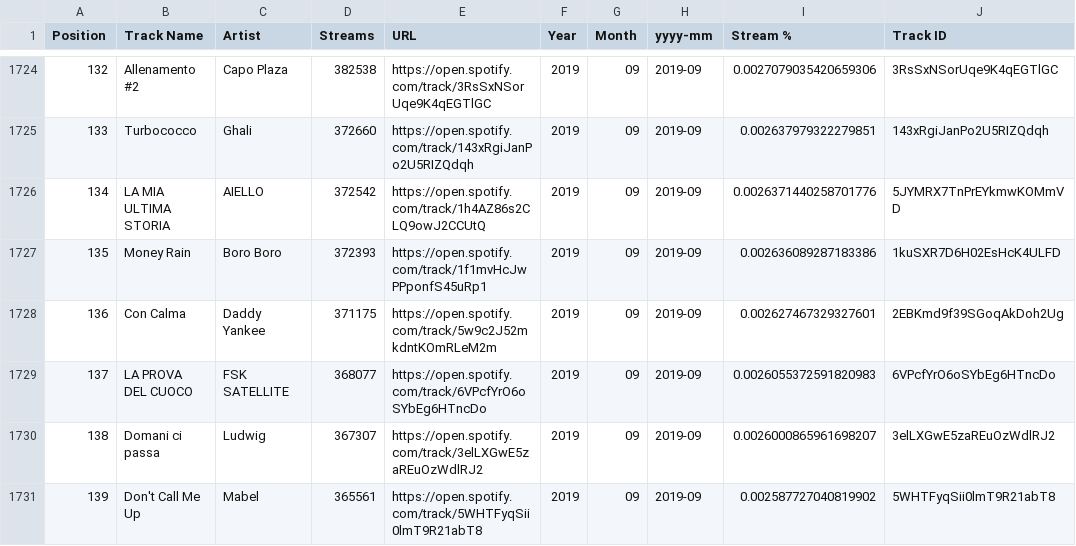
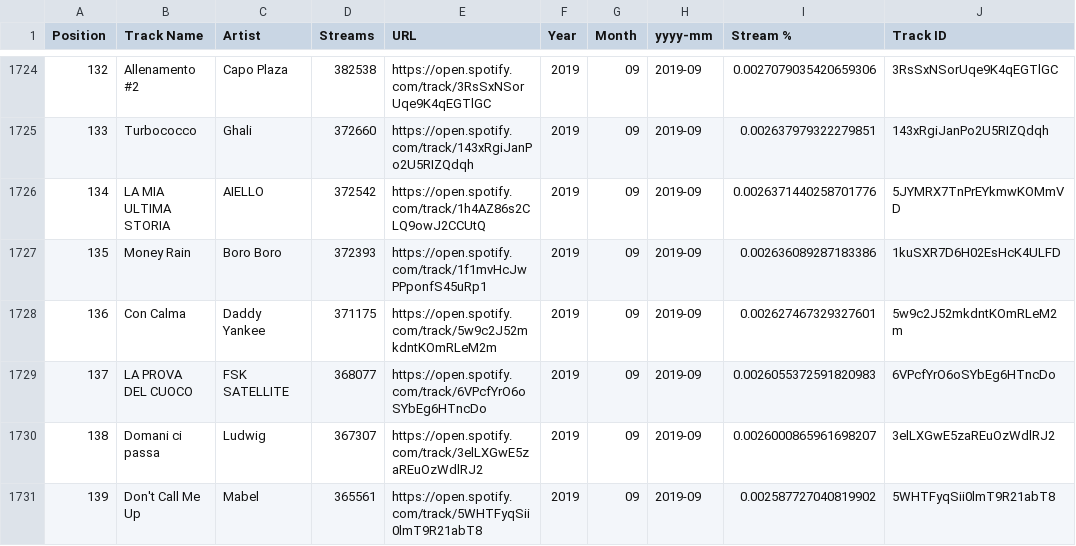
Before and after one commit to Nunez77/data-project-1-individual-testing, a CSV file: italy_ken's_code/output_files/1_tracks_with_track_ids.csv, drawn as a sheet; only a part is shown, gaps mark what is left out; the diff covers the shown part only.

```diff
--- a/italy_ken's_code/output_files/1_tracks_with_track_ids.csv
+++ b/italy_ken's_code/output_files/1_tracks_with_track_ids.csv
@@ -1727,3 +1727,3 @@ Position,Track Name,Artist,Streams,URL,Year,Month,yyyy-mm,Stream %,Track ID
 135,Money Rain,Boro Boro,372393,https://open.spotify.com/track/1f1mvHcJwPPponfS45uRp1,2019,09,2019-09,0.002636089287183386,1kuSXR7D6H02EsHcK4ULFD
-136,Con Calma,Daddy Yankee,371175,https://open.spotify.com/track/5w9c2J52mkdntKOmRLeM2m,2019,09,2019-09,0.002627467329327601,2EBKmd9f39SGoqAkDoh2Ug
+136,Con Calma,Daddy Yankee,371175,https://open.spotify.com/track/5w9c2J52mkdntKOmRLeM2m,2019,09,2019-09,0.002627467329327601,5w9c2J52mkdntKOmRLeM2m
 137,LA PROVA DEL CUOCO,FSK SATELLITE,368077,https://open.spotify.com/track/6VPcfYrO6oSYbEg6HTncDo,2019,09,2019-09,0.0026055372591820983,6VPcfYrO6oSYbEg6HTncDo
```
Also changed, not shown: 123 edited cells elsewhere in this file, new_zealand_ken/output_files/1_tracks_with_track_ids.csv, uk_ken's_code/output_files/1_tracks_with_track_ids.csv, 13 other files.
